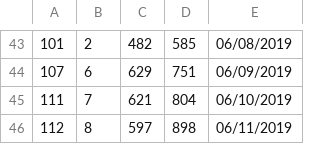
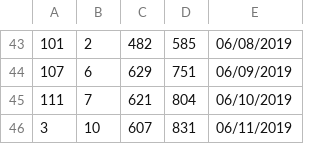
Before and after one commit to KhangOP/PaladinsAssistantBot, a CSV file: log_file.csv, drawn as a sheet; only a part is shown, gaps mark what is left out; removed rows and columns are numbered as before the commit, all else as after; the diff names each change by its address in the sheet, - before the commit and + after, or states it on an @@ line.

```diff
--- a/log_file.csv
+++ b/log_file.csv
-row 46: 112 | 8 | 597 | 898 | 06/11/2019
+row 46: 3 | 10 | 607 | 831 | 06/11/2019
```
Also changed, not shown: 4 other files.
